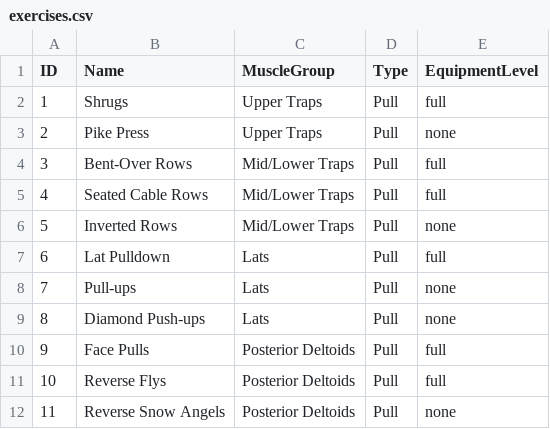
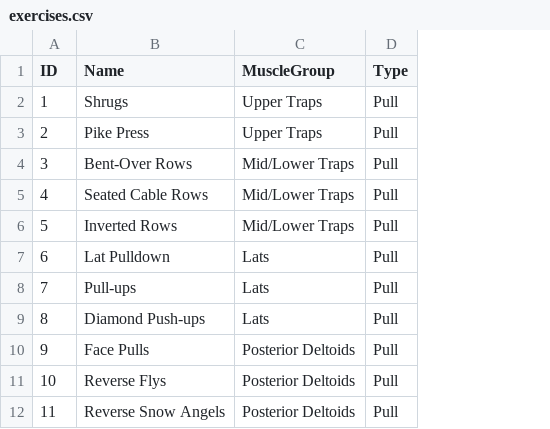
Before and after one commit to patrickdwyer33/gym.patrickdwyer.com, a CSV file: data/exercises.csv, drawn as a sheet; only a part is shown; the diff names each change by its address in the sheet, - before the commit and + after, or states it on an @@ line.

```diff
--- a/data/exercises.csv
+++ b/data/exercises.csv
-column E (EquipmentLevel), rows 2-12: full | none | full | full | none | full | none | none | full | full | none
```
Also changed, not shown: 9 other files.
